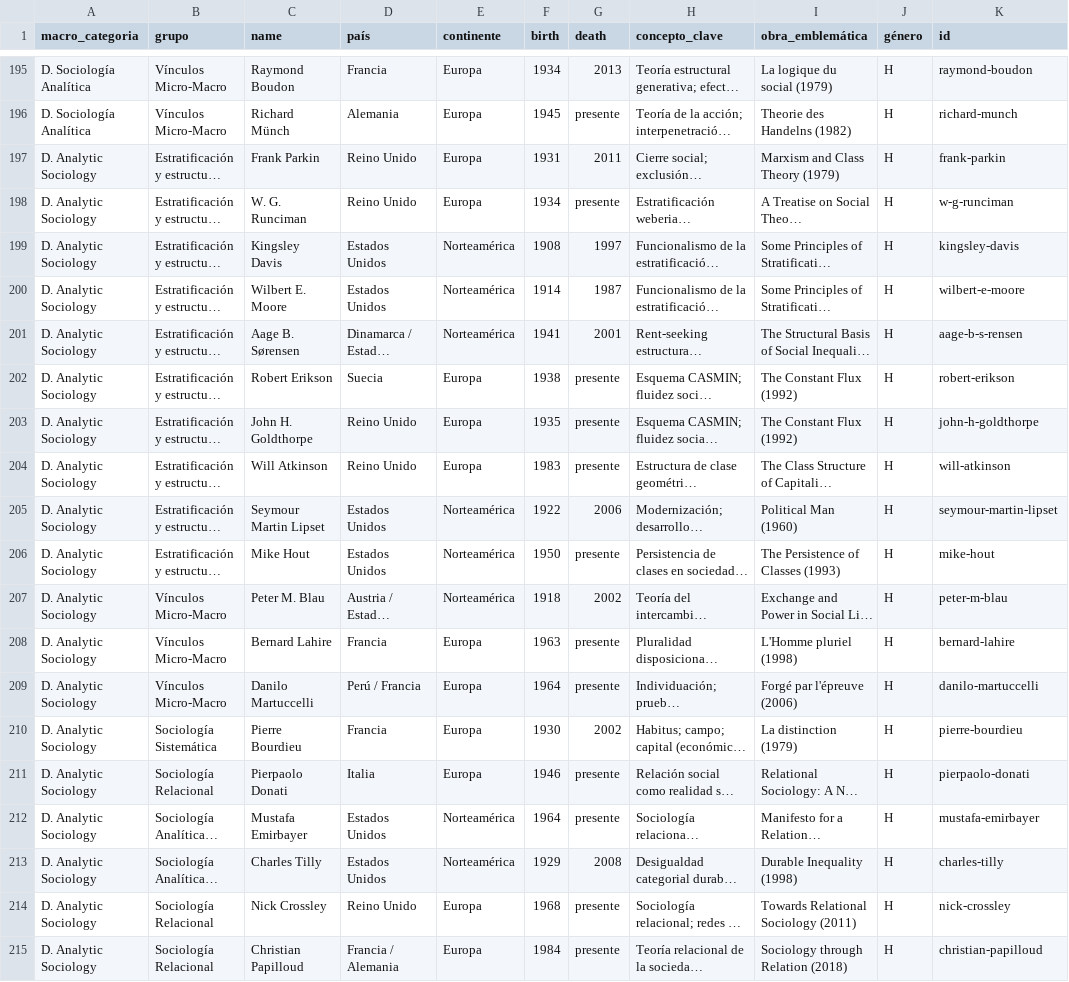
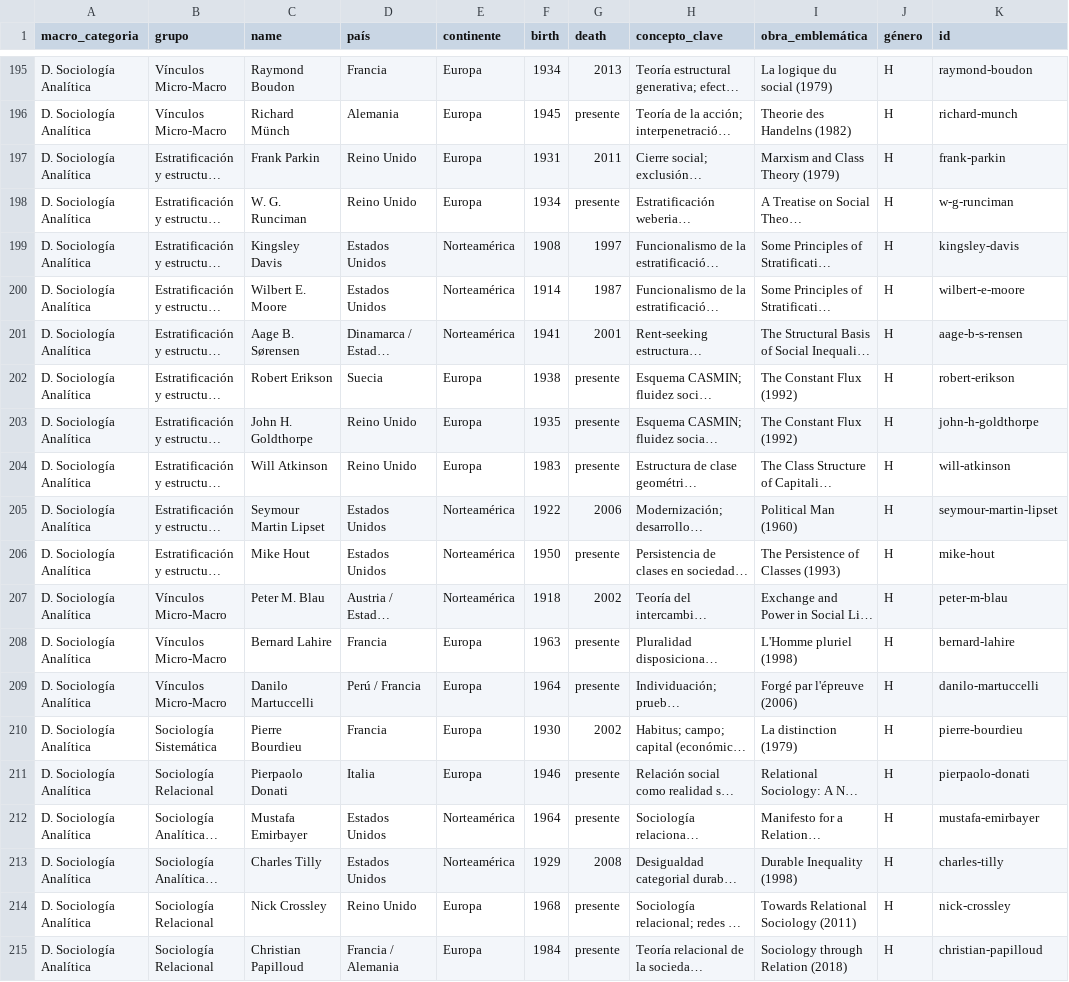
Before and after one commit to diegopaucarv/autores, a CSV file: data/sistemas_sociales.csv, drawn as a sheet; only a part is shown, gaps mark what is left out; long unchanged cells end in …; the diff names each change by its address in the sheet, - before the commit and + after, or states it on an @@ line.

Commit message:
Update sistemas_sociales.csv

```diff
--- a/data/sistemas_sociales.csv
+++ b/data/sistemas_sociales.csv
-A197:A215 (macro_categoria): D. Analytic Sociology
+A197:A215 (macro_categoria): D. Sociología Analítica
```
